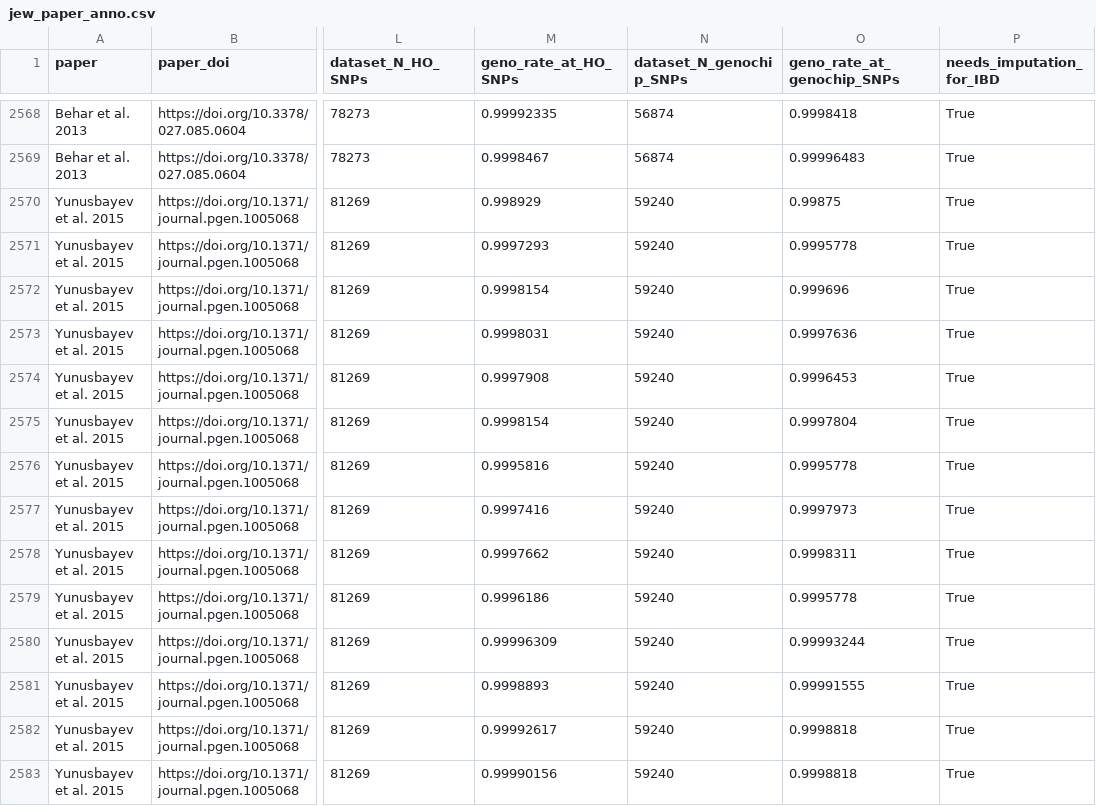
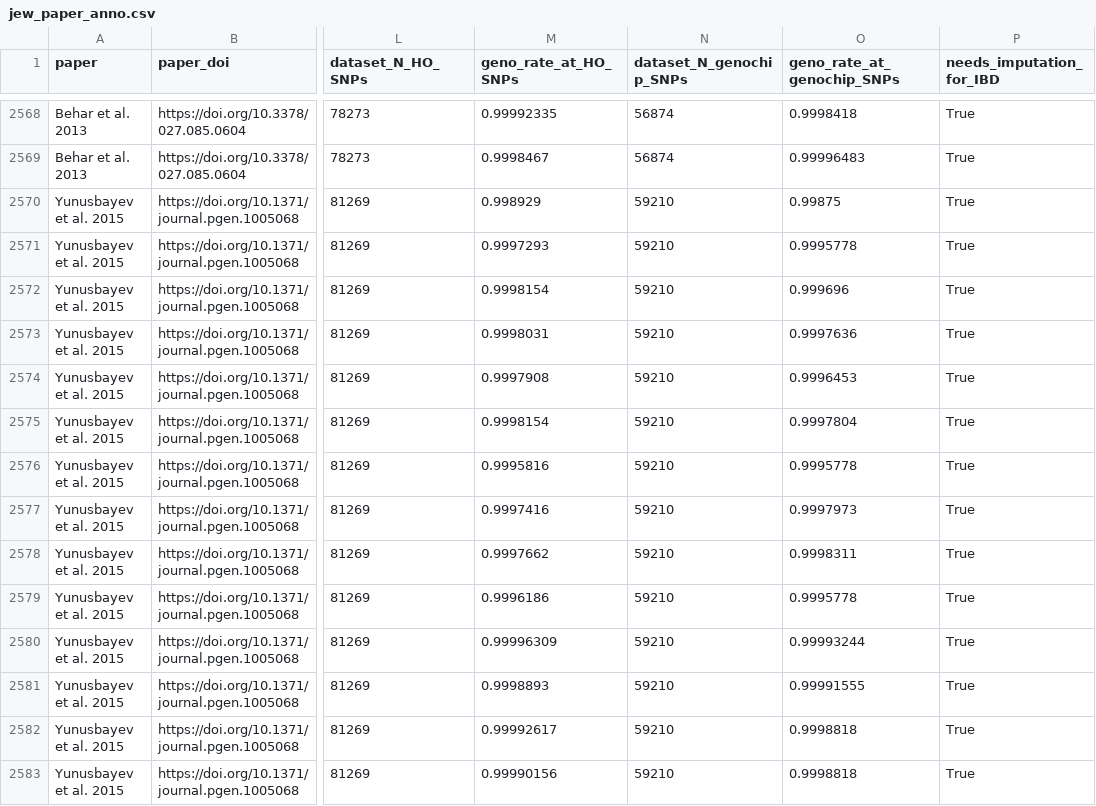
Before and after one commit to Orthologues/Jews_Genetics_Project, a CSV file: updated_phased_dataset/jew_paper_anno.csv, drawn as a sheet; only a part is shown, gaps mark what is left out; the diff covers the shown part only; the diff names each change by its address in the sheet, - before the commit and + after, or states it on an @@ line.

Commit message:
Updated the metafile

```diff
--- a/updated_phased_dataset/jew_paper_anno.csv
+++ b/updated_phased_dataset/jew_paper_anno.csv
-N2570:N2583 (dataset_N_genochip_SNPs): 59240
+N2570:N2583 (dataset_N_genochip_SNPs): 59210
```
Also changed, not shown: 58 edited cells elsewhere in this file.
